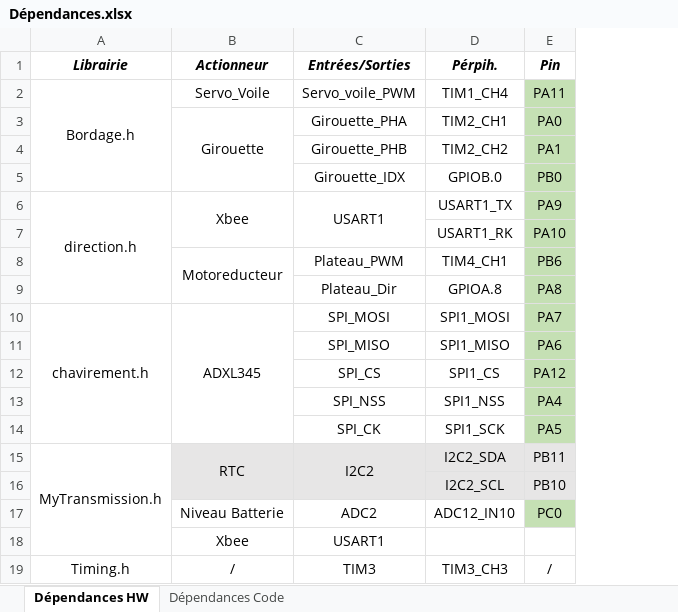
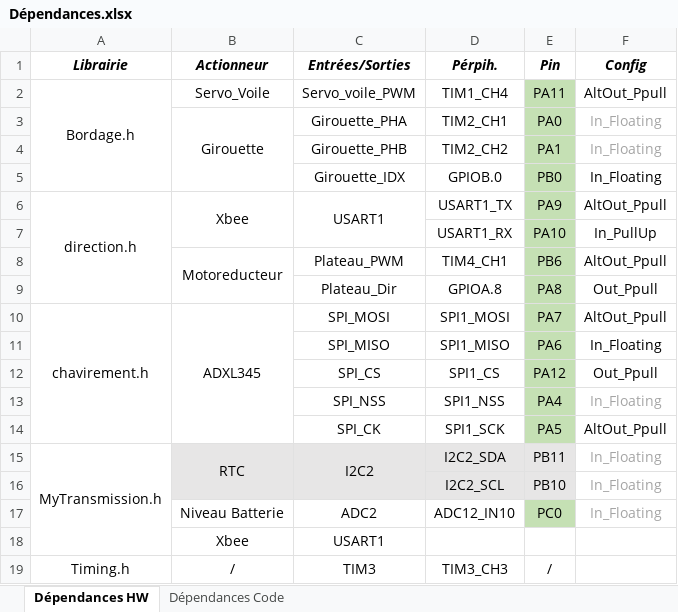
Before and after one commit to G-DeFreitas/BE_Periph, an Excel workbook: Dépendances.xlsx, sheet Dépendances HW, drawn as a sheet; values as stored, in another font and other column widths than the file's, no borders; conditional formats not drawn; the diff names each change by its address in the sheet, - before the commit and + after, or states it on an @@ line.

Commit message:
ICI

```diff
--- a/Dépendances.xlsx (sheet Dépendances HW)
+++ b/Dépendances.xlsx (sheet Dépendances HW)
+column F (Config), rows 2-17: AltOut_Ppull | In_Floating | In_Floating | In_Floating | AltOut_Ppull | In_PullUp | AltOut_Ppull | Out_Ppull | AltOut_Ppull | In_Floating | Out_Ppull | In_Floating | AltOut_Ppull | In_Floating | In_Floating | In_Floating
-D7 (Pérpih.): USART1_RK
+D7 (Pérpih.): USART1_RX
```
